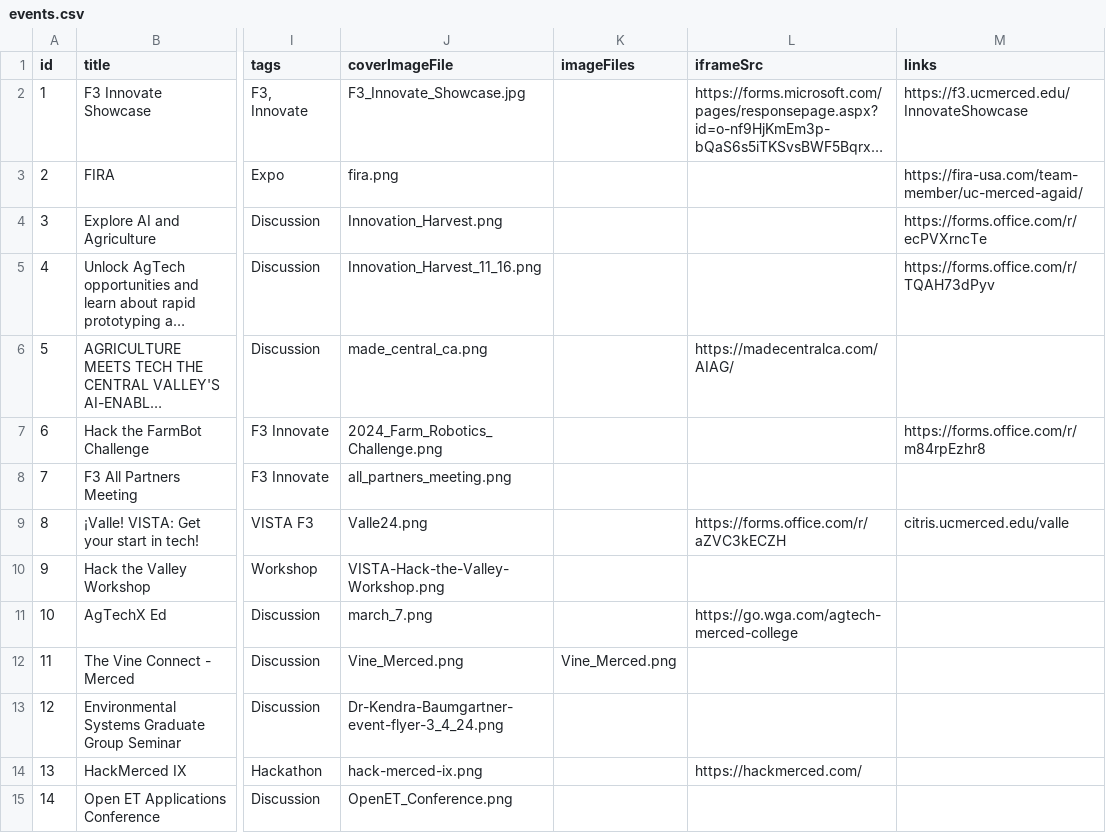
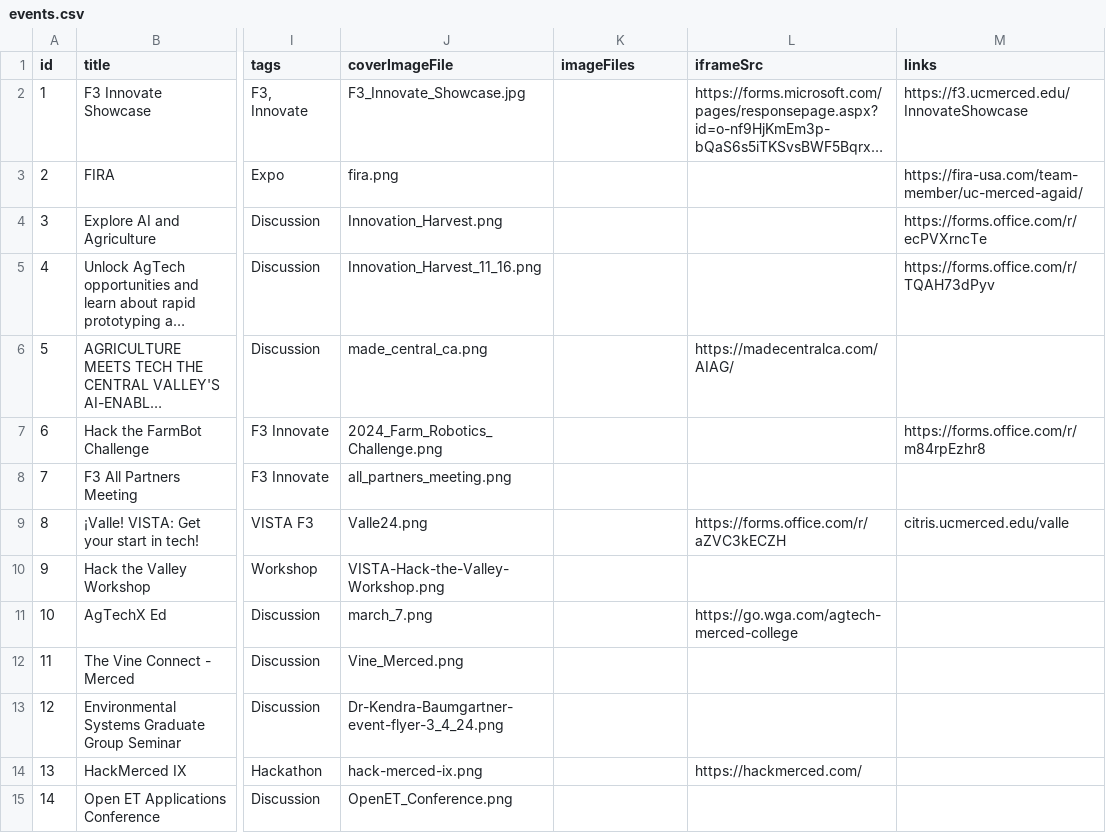
Before and after one commit to citris-ucmerced/Vista, a CSV file: src/assets/sheets/events.csv, drawn as a sheet; only a part is shown, gaps mark what is left out; long unchanged cells end in …; the diff names each change by its address in the sheet, - before the commit and + after, or states it on an @@ line.

Commit message:
Edited image

```diff
--- a/src/assets/sheets/events.csv
+++ b/src/assets/sheets/events.csv
-K12 (imageFiles): Vine_Merced.png
+K12 (imageFiles): (empty)
```
